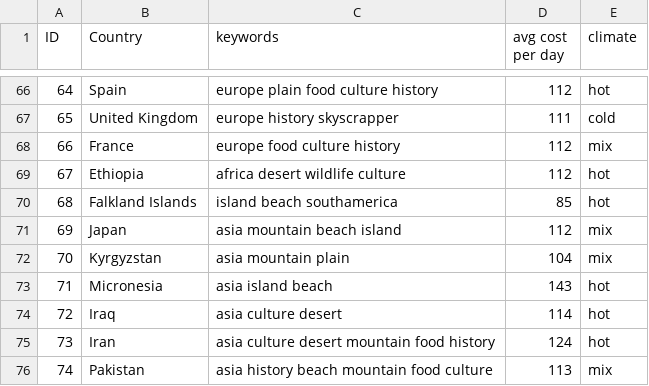
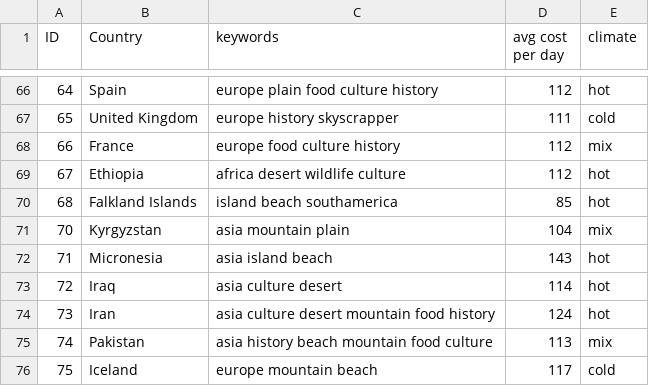
Before and after one commit to Qaisar-Mateen/AI-TravelRecommender, a CSV file: world-countries.csv, drawn as a sheet; only a part is shown, gaps mark what is left out; the shorter side is filled out with more unchanged rows; the diff names each change by its address in the sheet, - before the commit and + after, or states it on an @@ line.

Commit message:
Refactor preprocessing.py to fix missing_countries calculation and update world-countries.csv

```diff
--- a/world-countries.csv
+++ b/world-countries.csv
-row 71: 69 | Japan | asia mountain beach island | 112 | mix
```
Also changed, not shown: 1 other file.
